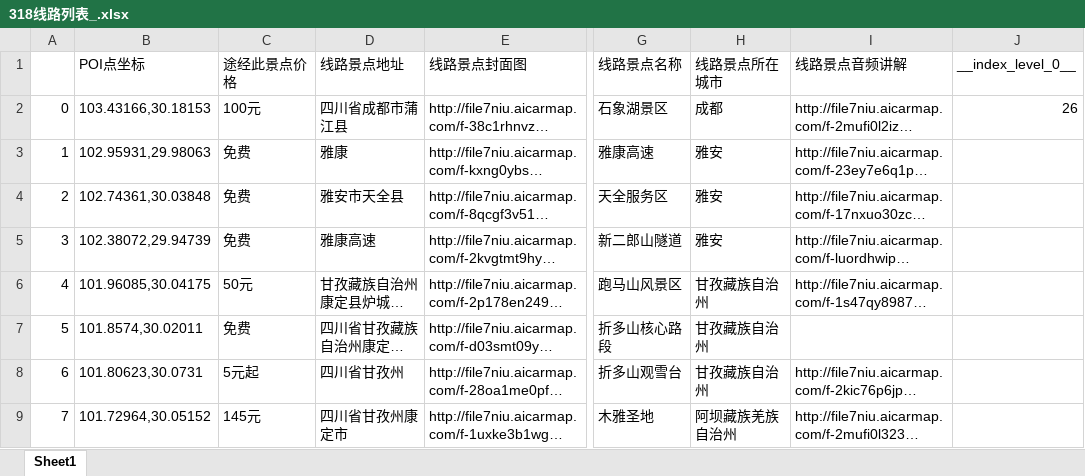
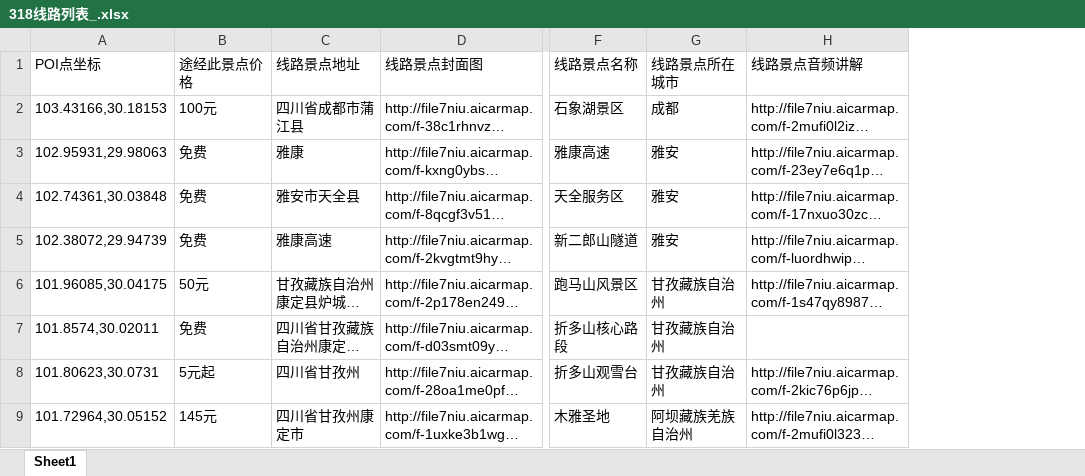
Before and after one commit to PY-GZKY/fconversion, an Excel workbook: src/test_files/318线路列表_.xlsx, sheet Sheet1, drawn as a sheet; only a part is shown, gaps mark what is left out; long unchanged cells end in …; values as stored, in another font and other column widths than the file's, no borders; the diff names each change by its address in the sheet, - before the commit and + after, or states it on an @@ line.

```diff
--- a/src/test_files/318线路列表_.xlsx (sheet Sheet1)
+++ b/src/test_files/318线路列表_.xlsx (sheet Sheet1)
-column A, rows 2-9: 0 | 1 | 2 | 3 | 4 | 5 | 6 | 7
-column J (__index_level_0__), row 2: 26
```
Also changed, not shown: src/test_files/318线路列表.xlsx, 1 other file.
